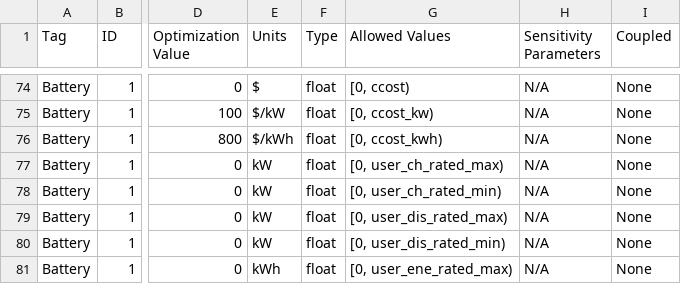
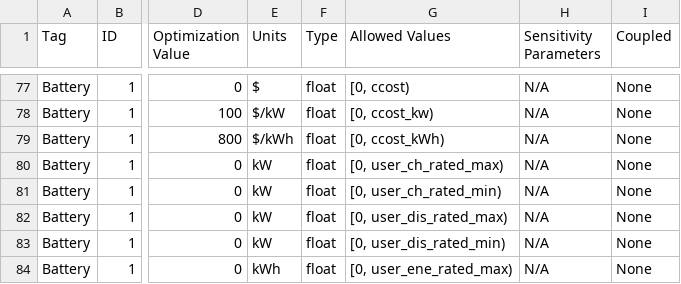
Before and after one commit to epri-dev/DER-VET-deprecated, a CSV file: Model_Parameters_Template_DER.csv, drawn as a sheet; only a part is shown, gaps mark what is left out; addresses are those after the commit; the diff covers the shown part only; the diff names each change by its address in the sheet, - before the commit and + after, or states it on an @@ line.

```diff
--- a/Model_Parameters_Template_DER.csv
+++ b/Model_Parameters_Template_DER.csv
-G79 (Allowed Values): [0, ccost_kwh)
+G79 (Allowed Values): [0, ccost_kWh)
```
Also changed, not shown: 5 added rows and 20 edited cells elsewhere in this file, 7 other files.
